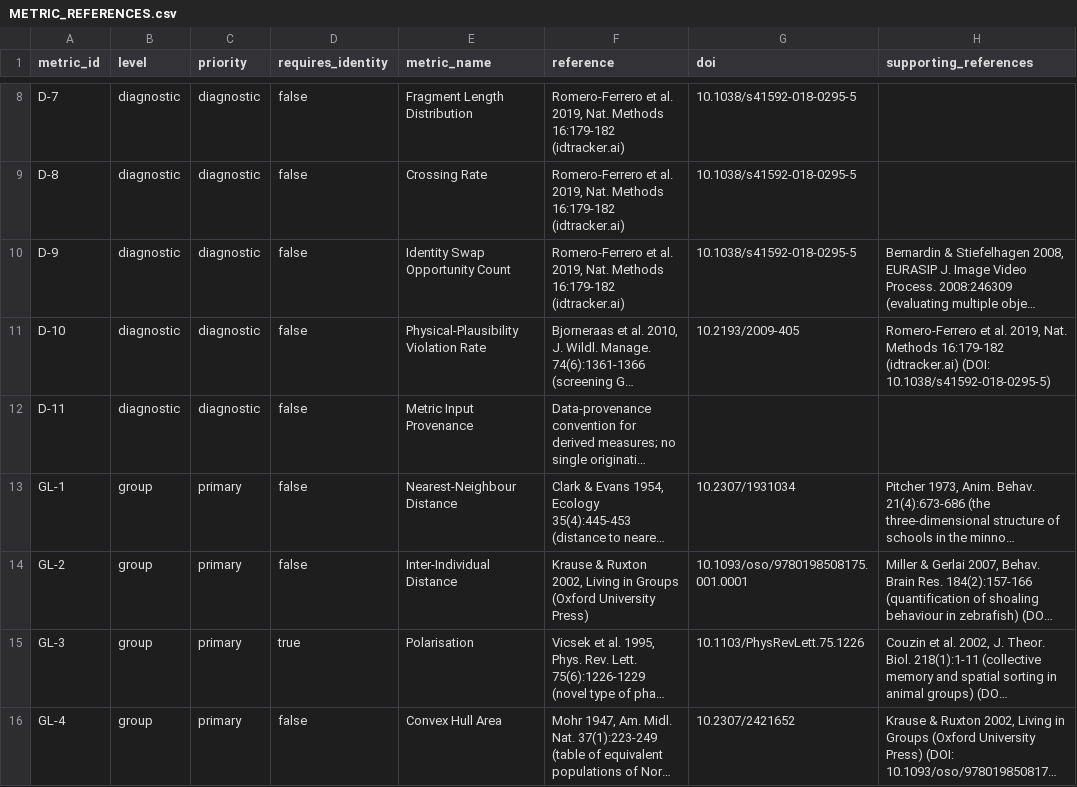
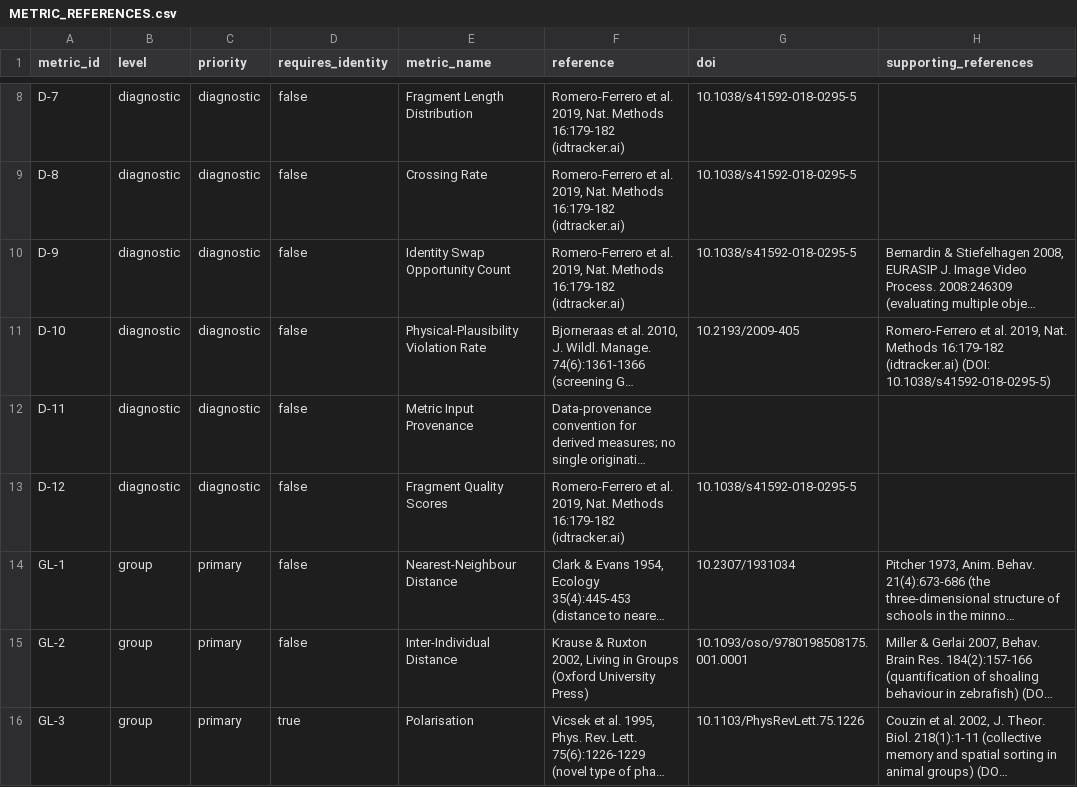
Before and after one commit to mbel-tech/Track2Data, a CSV file: docs/METRIC_REFERENCES.csv, drawn as a sheet; only a part is shown, gaps mark what is left out; the shorter side is filled out with more unchanged rows; long unchanged cells end in …; the diff names each change by its address in the sheet, - before the commit and + after, or states it on an @@ line.

```diff
--- a/docs/METRIC_REFERENCES.csv
+++ b/docs/METRIC_REFERENCES.csv
+row 13: D-12 | diagnostic | diagnostic | false | Fragment Quality Scores | Romero-Ferrero et al. 2019, Nat. Methods 16:179-182 (idtracker.ai) | 10.1038/s41592-018-0295-5
```
Also changed, not shown: 22 other files.
